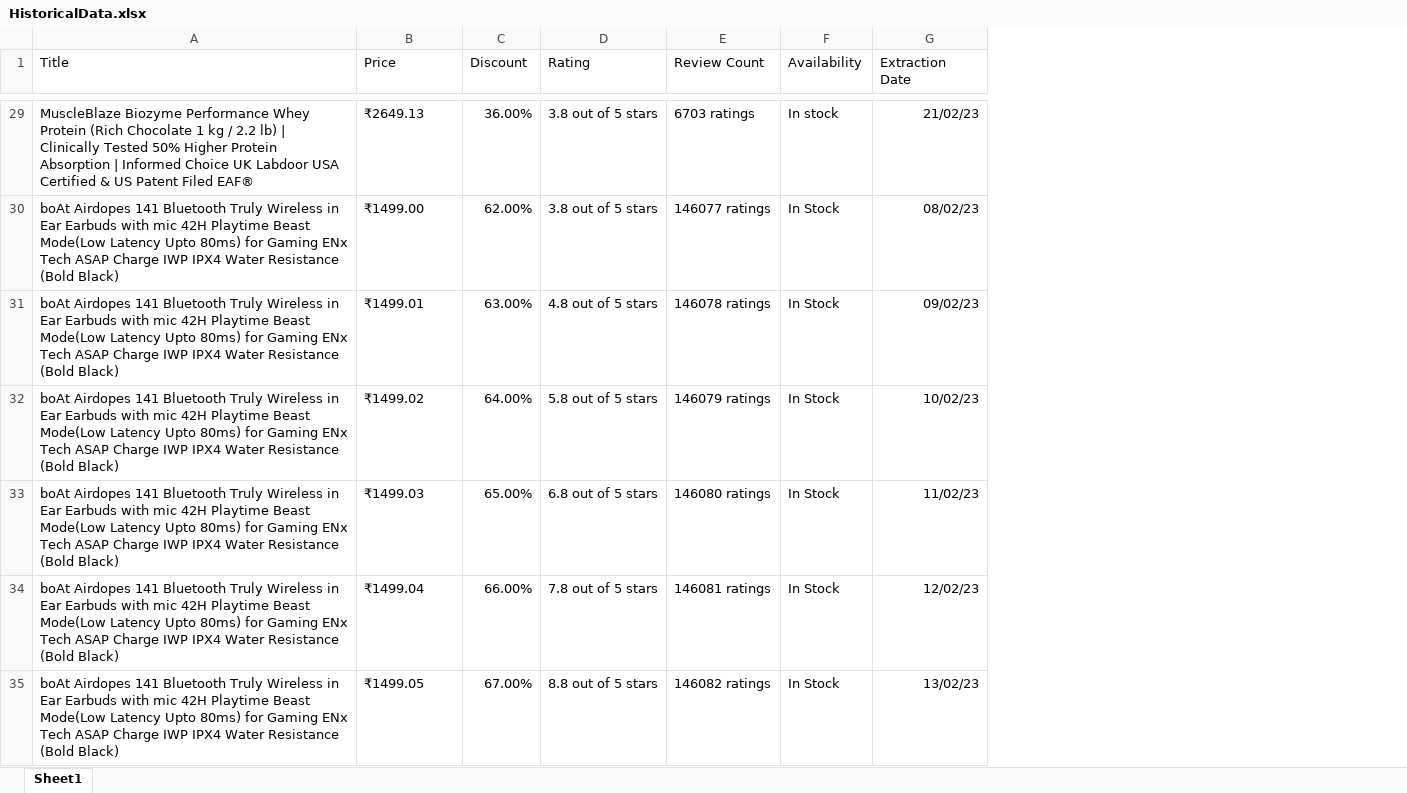
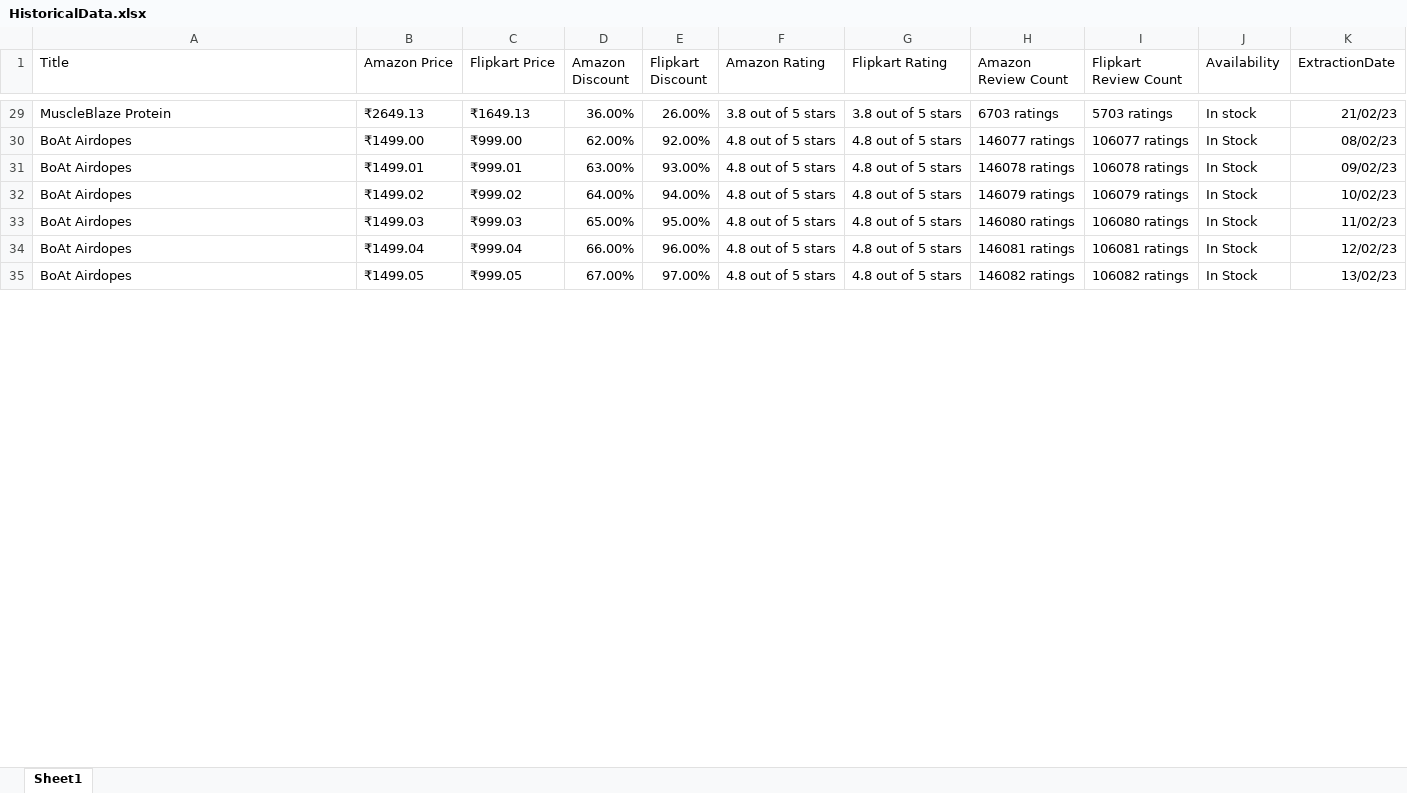
Before and after one commit to ishmeet-grayopusq/webScrappingAmazon, an Excel workbook: Data/HistoricalData.xlsx, sheet Sheet1, drawn as a sheet; only a part is shown, gaps mark what is left out; values as stored, in another font and other column widths than the file's, no borders; addresses are those after the commit; the diff covers the shown part only; the diff names each change by its address in the sheet, - before the commit and + after, or states it on an @@ line.

```diff
--- a/Data/HistoricalData.xlsx (sheet Sheet1)
+++ b/Data/HistoricalData.xlsx (sheet Sheet1)
+column C (Flipkart Price), rows 29-35: ₹1649.13 | ₹999.00 | ₹999.01 | ₹999.02 | ₹999.03 | ₹999.04 | ₹999.05
+column E (Flipkart Discount), rows 29-35: 26.00% | 92.00% | 93.00% | 94.00% | 95.00% | 96.00% | 97.00%
+column G (Flipkart Rating), rows 29-35: 3.8 out of 5 stars | 4.8 out of 5 stars | 4.8 out of 5 stars | 4.8 out of 5 stars | 4.8 out of 5 stars | 4.8 out of 5 stars | 4.8 out of 5 stars
+column I (Flipkart Review Count), rows 29-35: 5703 ratings | 106077 ratings | 106078 ratings | 106079 ratings | 106080 ratings | 106081 ratings | 106082 ratings
-B1: Price
+B1: Amazon Price
-D1: Discount
+D1: Amazon Discount
-F1: Rating
+F1: Amazon Rating
-H1: Review Count
+H1: Amazon Review Count
-K1: Extraction Date
+K1: ExtractionDate
-A29 (Title): MuscleBlaze Biozyme Performance Whey Protein (Rich Chocolate 1 kg / 2.2 lb) | Clinically Tested 50% Higher Protein Absorption | Informed Choice UK Labdoor USA Certified & US Patent Filed EAF®
+A29 (Title): MuscleBlaze Protein
-A30:A35 (Title): boAt Airdopes 141 Bluetooth Truly Wireless in Ear Earbuds with mic 42H Playtime Beast Mode(Low Latency Upto 80ms) for Gaming ENx Tech ASAP Charge IWP IPX4 Water Resistance (Bold Black)
+A30:A35 (Title): BoAt Airdopes
-F30 (Amazon Rating): 3.8 out of 5 stars
+F30 (Amazon Rating): 4.8 out of 5 stars
-F32 (Amazon Rating): 5.8 out of 5 stars
+F32 (Amazon Rating): 4.8 out of 5 stars
-F33 (Amazon Rating): 6.8 out of 5 stars
+F33 (Amazon Rating): 4.8 out of 5 stars
-F34 (Amazon Rating): 7.8 out of 5 stars
+F34 (Amazon Rating): 4.8 out of 5 stars
-F35 (Amazon Rating): 8.8 out of 5 stars
+F35 (Amazon Rating): 4.8 out of 5 stars
```
Also changed, not shown: 85 edited cells elsewhere in this sheet, 6 other files.
